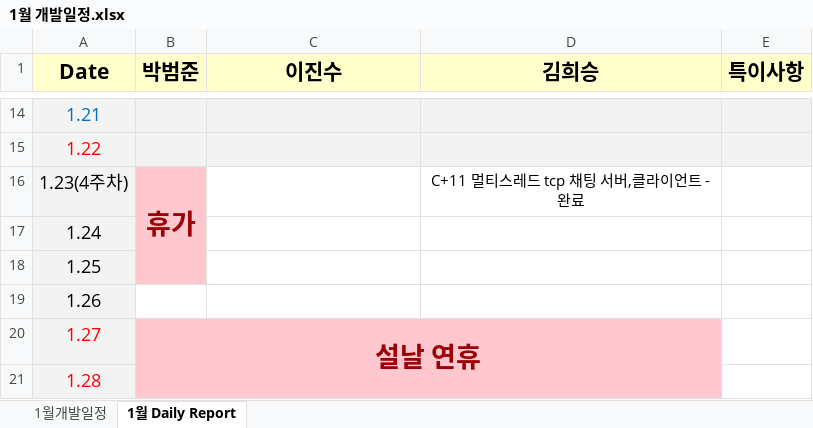
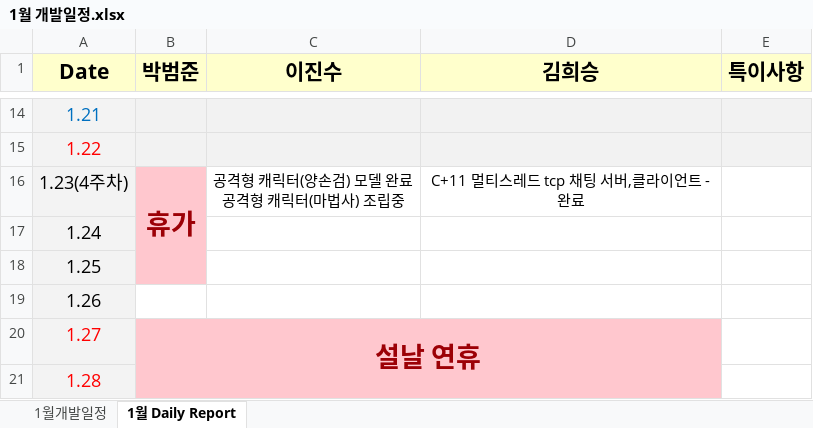
Before and after one commit to khs300kr/graduation-portfolio, an Excel workbook: Schedule/1월 개발일정.xlsx, sheet 1월 Daily Report, drawn as a sheet; only a part is shown, gaps mark what is left out; values as stored, in another font and other column widths than the file's, no borders; ↵ is a line break in a cell; the diff names each change by its address in the sheet, - before the commit and + after, or states it on an @@ line.

Commit message:
1월23 일일작업일지

```diff
--- a/Schedule/1월 개발일정.xlsx (sheet 1월 Daily Report)
+++ b/Schedule/1월 개발일정.xlsx (sheet 1월 Daily Report)
-C16 (이진수): (empty)
+C16 (이진수): 공격형 캐릭터(양손검) 모델 완료 ↵ 공격형 캐릭터(마법사) 조립중
```
Also changed, not shown: charts or pictures.
